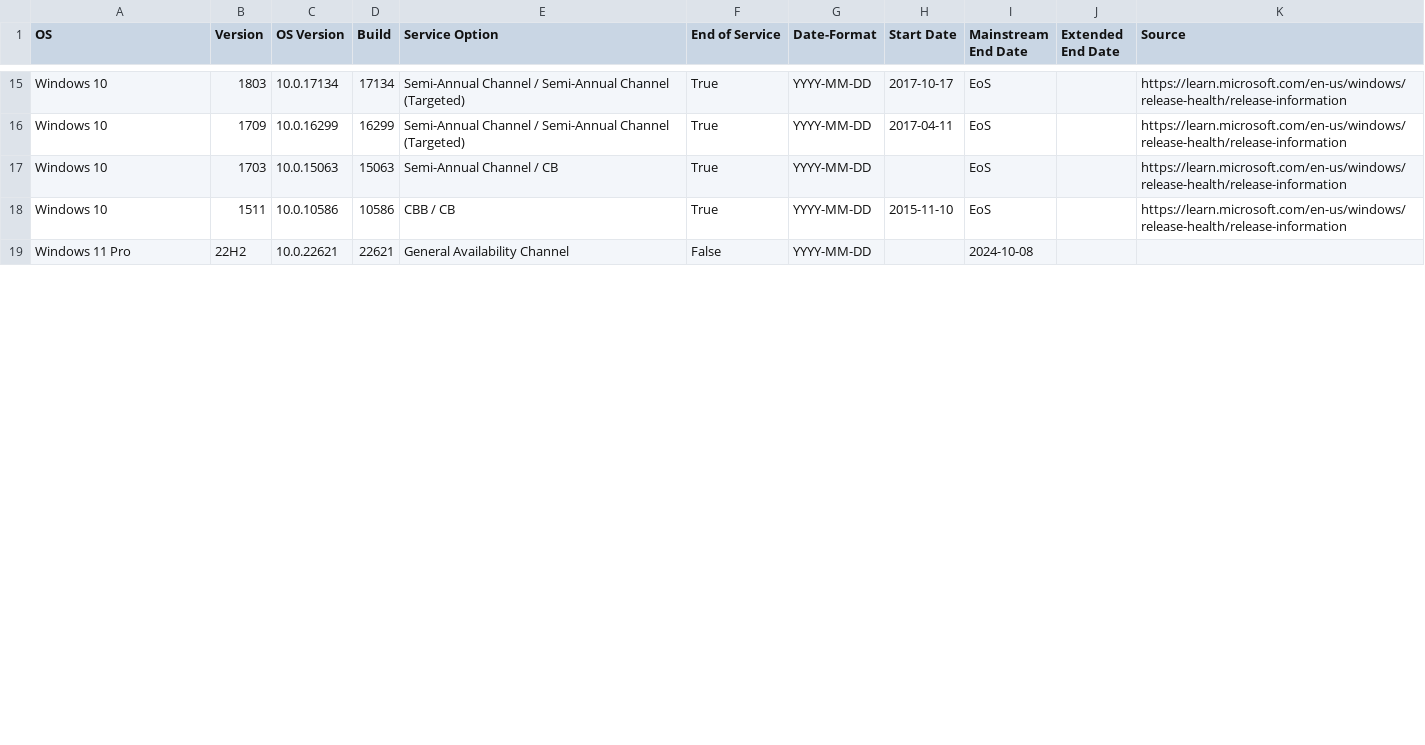
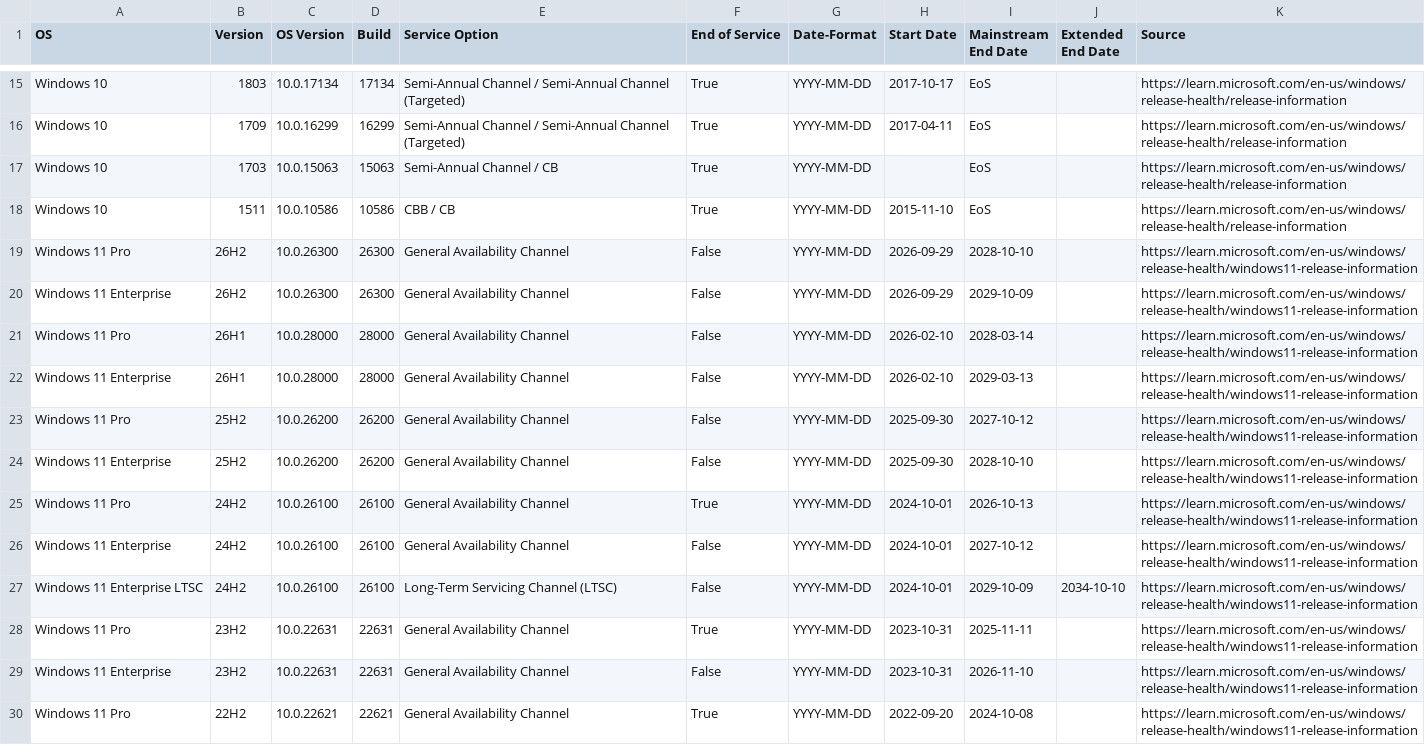
Before and after one commit to c-bless/reveal, a CSV file: data-directories/update-data/win-support-dates.csv, drawn as a sheet; only a part is shown, gaps mark what is left out; the diff covers the shown part only.

Commit message:
#114 updated the list with end-of-life dates

```diff
--- a/data-directories/update-data/win-support-dates.csv
+++ b/data-directories/update-data/win-support-dates.csv
@@ -18,2 +18,13 @@ Windows 10 ,1703,10.0.15063,15063,Semi-Annual Channel / CB,True,YYYY-MM-DD,,EoS,
 Windows 10 ,1511,10.0.10586,10586,CBB / CB,True,YYYY-MM-DD,2015-11-10,EoS,,https://learn.microsoft.com/en-us/windows/release-health/release-information
-Windows 11 Pro,22H2,10.0.22621,22621,General Availability Channel,False,YYYY-MM-DD,,2024-10-08,,
+Windows 11 Pro,26H2,10.0.26300,26300,General Availability Channel,False,YYYY-MM-DD,2026-09-29,2028-10-10,,https://learn.microsoft.com/en-us/windows/release-health/windows11-release-information
+Windows 11 Enterprise,26H2,10.0.26300,26300,General Availability Channel,False,YYYY-MM-DD,2026-09-29,2029-10-09,,https://learn.microsoft.com/en-us/windows/release-health/windows11-release-information
+Windows 11 Pro,26H1,10.0.28000,28000,General Availability Channel,False,YYYY-MM-DD,2026-02-10,2028-03-14,,https://learn.microsoft.com/en-us/windows/release-health/windows11-release-information
+Windows 11 Enterprise,26H1,10.0.28000,28000,General Availability Channel,False,YYYY-MM-DD,2026-02-10,2029-03-13,,https://learn.microsoft.com/en-us/windows/release-health/windows11-release-information
+Windows 11 Pro,25H2,10.0.26200,26200,General Availability Channel,False,YYYY-MM-DD,2025-09-30,2027-10-12,,https://learn.microsoft.com/en-us/windows/release-health/windows11-release-information
+Windows 11 Enterprise,25H2,10.0.26200,26200,General Availability Channel,False,YYYY-MM-DD,2025-09-30,2028-10-10,,https://learn.microsoft.com/en-us/windows/release-health/windows11-release-information
+Windows 11 Pro,24H2,10.0.26100,26100,General Availability Channel,True,YYYY-MM-DD,2024-10-01,2026-10-13,,https://learn.microsoft.com/en-us/windows/release-health/windows11-release-information
+Windows 11 Enterprise,24H2,10.0.26100,26100,General Availability Channel,False,YYYY-MM-DD,2024-10-01,2027-10-12,,https://learn.microsoft.com/en-us/windows/release-health/windows11-release-information
+Windows 11 Enterprise LTSC,24H2,10.0.26100,26100,Long-Term Servicing Channel (LTSC),False,YYYY-MM-DD,2024-10-01,2029-10-09,2034-10-10,https://learn.microsoft.com/en-us/windows/release-health/windows11-release-information
+Windows 11 Pro,23H2,10.0.22631,22631,General Availability Channel,True,YYYY-MM-DD,2023-10-31,2025-11-11,,https://learn.microsoft.com/en-us/windows/release-health/windows11-release-information
+Windows 11 Enterprise,23H2,10.0.22631,22631,General Availability Channel,False,YYYY-MM-DD,2023-10-31,2026-11-10,,https://learn.microsoft.com/en-us/windows/release-health/windows11-release-information
+Windows 11 Pro,22H2,10.0.22621,22621,General Availability Channel,True,YYYY-MM-DD,2022-09-20,2024-10-08,,https://learn.microsoft.com/en-us/windows/release-health/windows11-release-information
```
Also changed, not shown: 1 added row and 21 edited cells elsewhere in this file.
